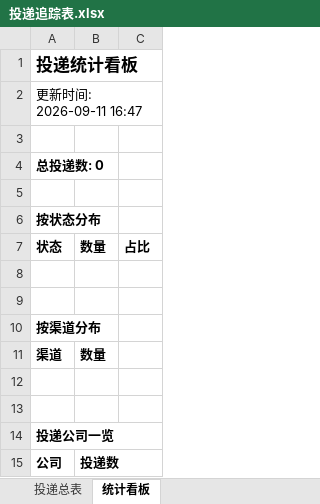
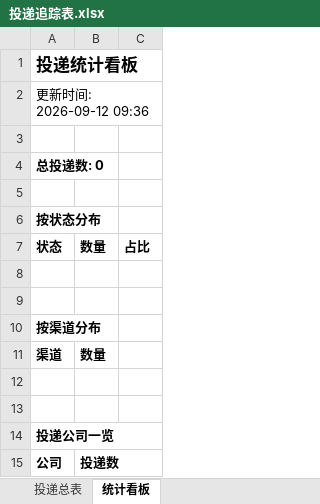
Before and after one commit to songjuxing0102/wenke-radar, an Excel workbook: reports/投递追踪表.xlsx, sheet 统计看板, drawn as a sheet; values as stored, in another font and other column widths than the file's, no borders; the diff names each change by its address in the sheet, - before the commit and + after, or states it on an @@ line.

```diff
--- a/reports/投递追踪表.xlsx (sheet 统计看板)
+++ b/reports/投递追踪表.xlsx (sheet 统计看板)
-A2: 更新时间: 2026-09-11 16:47
+A2: 更新时间: 2026-09-12 09:36
```
Also changed, not shown: 1 other file.
